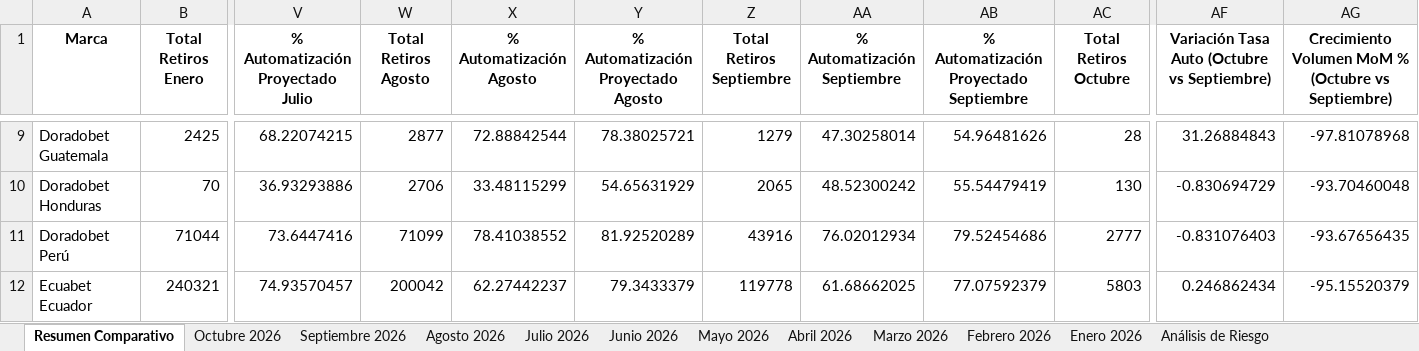
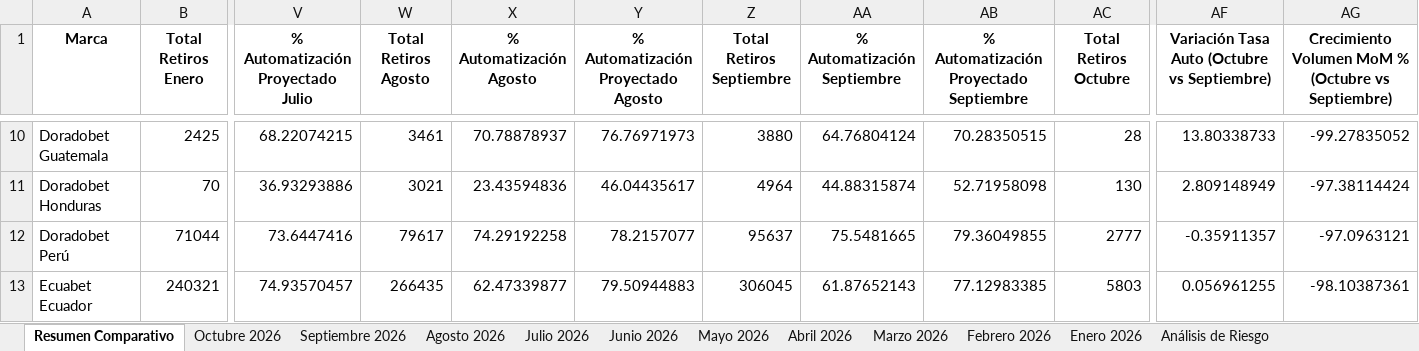
Before and after one commit to VirtualSoft026/Dashboard-Retiros, an Excel workbook: Reporte_Efectividad_Automatizacion.xlsx, sheet Resumen Comparativo, drawn as a sheet; only a part is shown, gaps mark what is left out; values as stored, in another font and other column widths than the file's, no borders; addresses are those after the commit; the diff covers the shown part only; the diff names each change by its address in the sheet, - before the commit and + after, or states it on an @@ line.

Commit message:
Sincronizar datos completos de Agosto y Septiembre con reporte oficial: homologar Catraplay Honduras y ajustar variaciones exactas

```diff
--- a/Reporte_Efectividad_Automatizacion.xlsx (sheet Resumen Comparativo)
+++ b/Reporte_Efectividad_Automatizacion.xlsx (sheet Resumen Comparativo)
-W10 (Total Retiros Agosto): 2877
+W10 (Total Retiros Agosto): 3461
-X10 (% Automatización Agosto): 72.88842544
+X10 (% Automatización Agosto): 70.78878937
-Y10: 78.38025721
+Y10: 76.76971973
-Z10 (Total Retiros Septiembre): 1279
+Z10 (Total Retiros Septiembre): 3880
-AA10 (% Automatización Septiembre): 47.30258014
+AA10 (% Automatización Septiembre): 64.76804124
-AB10: 54.96481626
+AB10: 70.28350515
-AF10: 31.26884843
+AF10: 13.80338733
-AG10: -97.81078968
+AG10: -99.27835052
-W11 (Total Retiros Agosto): 2706
+W11 (Total Retiros Agosto): 3021
-X11 (% Automatización Agosto): 33.48115299
+X11 (% Automatización Agosto): 23.43594836
-Y11: 54.65631929
+Y11: 46.04435617
-Z11 (Total Retiros Septiembre): 2065
+Z11 (Total Retiros Septiembre): 4964
-AA11 (% Automatización Septiembre): 48.52300242
+AA11 (% Automatización Septiembre): 44.88315874
-AB11: 55.54479419
+AB11: 52.71958098
-AF11: -0.830694729
+AF11: 2.809148949
-AG11: -93.70460048
+AG11: -97.38114424
-W12 (Total Retiros Agosto): 71099
+W12 (Total Retiros Agosto): 79617
-X12 (% Automatización Agosto): 78.41038552
+X12 (% Automatización Agosto): 74.29192258
-Y12: 81.92520289
+Y12: 78.2157077
-Z12 (Total Retiros Septiembre): 43916
+Z12 (Total Retiros Septiembre): 95637
-AA12 (% Automatización Septiembre): 76.02012934
+AA12 (% Automatización Septiembre): 75.5481665
-AB12: 79.52454686
+AB12: 79.36049855
-AF12: -0.831076403
+AF12: -0.35911357
-AG12: -93.67656435
+AG12: -97.0963121
-W13 (Total Retiros Agosto): 200042
+W13 (Total Retiros Agosto): 266435
-X13 (% Automatización Agosto): 62.27442237
+X13 (% Automatización Agosto): 62.47339877
-Y13: 79.3433379
+Y13: 79.50944883
-Z13 (Total Retiros Septiembre): 119778
+Z13 (Total Retiros Septiembre): 306045
-AA13 (% Automatización Septiembre): 61.68662025
+AA13 (% Automatización Septiembre): 61.87652143
-AB13: 77.07592379
+AB13: 77.12983385
-AF13: 0.246862434
+AF13: 0.056961255
-AG13: -95.15520379
+AG13: -98.10387361
```
Also changed, not shown: 1 added row and 80 edited cells elsewhere in this sheet, sheet Septiembre 2026, sheet Agosto 2026, sheet Análisis de Riesgo, 5 other files.
